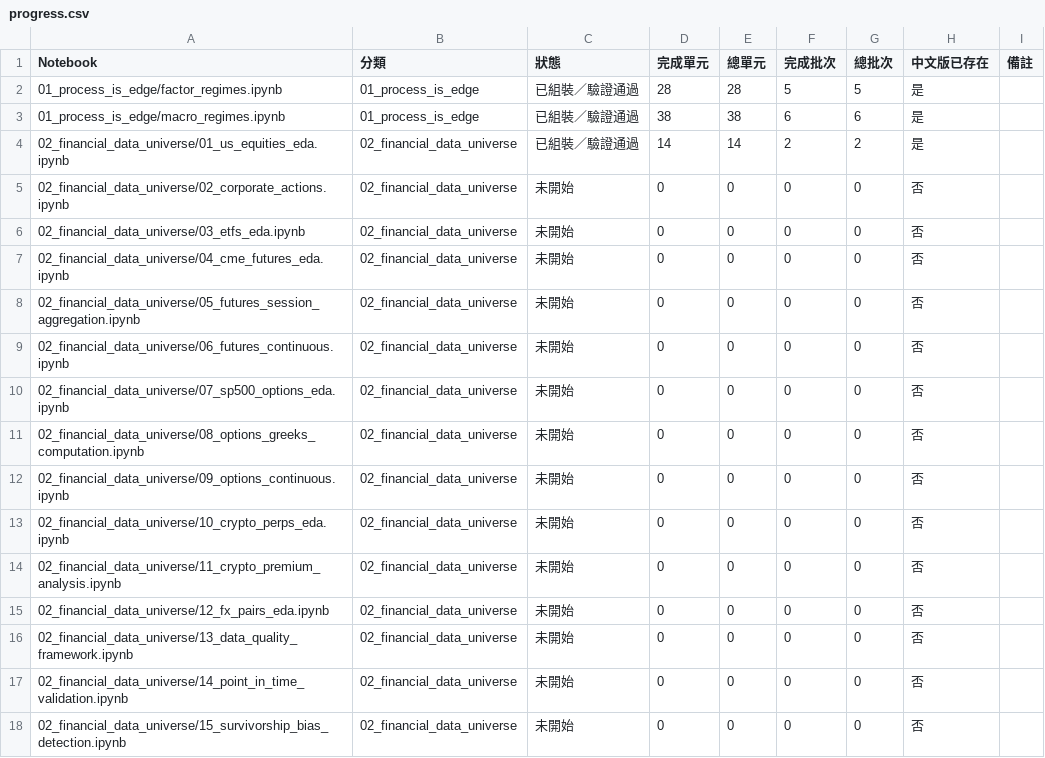
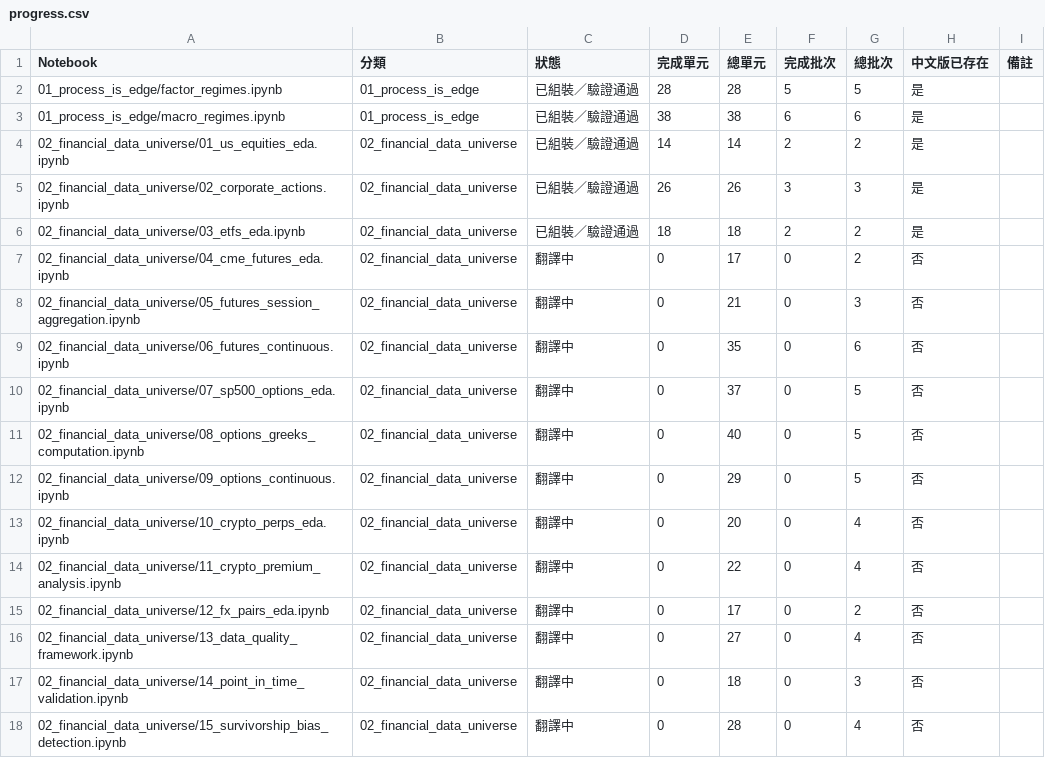
Before and after one commit to honpan0/machine-learning-for-trading, a CSV file: translations/reports/progress.csv, drawn as a sheet; only a part is shown; the diff covers the shown part only.

Commit message:
Complete corporate actions and ETF bilingual notebooks

```diff
--- a/translations/reports/progress.csv
+++ b/translations/reports/progress.csv
@@ -4,15 +4,15 @@
 02_financial_data_universe/01_us_equities_eda.ipynb,02_financial_data_universe,已組裝／驗證通過,14,14,2,2,是,
-02_financial_data_universe/02_corporate_actions.ipynb,02_financial_data_universe,未開始,0,0,0,0,否,
-02_financial_data_universe/03_etfs_eda.ipynb,02_financial_data_universe,未開始,0,0,0,0,否,
-02_financial_data_universe/04_cme_futures_eda.ipynb,02_financial_data_universe,未開始,0,0,0,0,否,
-02_financial_data_universe/05_futures_session_aggregation.ipynb,02_financial_data_universe,未開始,0,0,0,0,否,
-02_financial_data_universe/06_futures_continuous.ipynb,02_financial_data_universe,未開始,0,0,0,0,否,
-02_financial_data_universe/07_sp500_options_eda.ipynb,02_financial_data_universe,未開始,0,0,0,0,否,
-02_financial_data_universe/08_options_greeks_computation.ipynb,02_financial_data_universe,未開始,0,0,0,0,否,
-02_financial_data_universe/09_options_continuous.ipynb,02_financial_data_universe,未開始,0,0,0,0,否,
-02_financial_data_universe/10_crypto_perps_eda.ipynb,02_financial_data_universe,未開始,0,0,0,0,否,
-02_financial_data_universe/11_crypto_premium_analysis.ipynb,02_financial_data_universe,未開始,0,0,0,0,否,
-02_financial_data_universe/12_fx_pairs_eda.ipynb,02_financial_data_universe,未開始,0,0,0,0,否,
-02_financial_data_universe/13_data_quality_framework.ipynb,02_financial_data_universe,未開始,0,0,0,0,否,
-02_financial_data_universe/14_point_in_time_validation.ipynb,02_financial_data_universe,未開始,0,0,0,0,否,
-02_financial_data_universe/15_survivorship_bias_detection.ipynb,02_financial_data_universe,未開始,0,0,0,0,否,
+02_financial_data_universe/02_corporate_actions.ipynb,02_financial_data_universe,已組裝／驗證通過,26,26,3,3,是,
+02_financial_data_universe/03_etfs_eda.ipynb,02_financial_data_universe,已組裝／驗證通過,18,18,2,2,是,
+02_financial_data_universe/04_cme_futures_eda.ipynb,02_financial_data_universe,翻譯中,0,17,0,2,否,
+02_financial_data_universe/05_futures_session_aggregation.ipynb,02_financial_data_universe,翻譯中,0,21,0,3,否,
+02_financial_data_universe/06_futures_continuous.ipynb,02_financial_data_universe,翻譯中,0,35,0,6,否,
+02_financial_data_universe/07_sp500_options_eda.ipynb,02_financial_data_universe,翻譯中,0,37,0,5,否,
+02_financial_data_universe/08_options_greeks_computation.ipynb,02_financial_data_universe,翻譯中,0,40,0,5,否,
+02_financial_data_universe/09_options_continuous.ipynb,02_financial_data_universe,翻譯中,0,29,0,5,否,
+02_financial_data_universe/10_crypto_perps_eda.ipynb,02_financial_data_universe,翻譯中,0,20,0,4,否,
+02_financial_data_universe/11_crypto_premium_analysis.ipynb,02_financial_data_universe,翻譯中,0,22,0,4,否,
+02_financial_data_universe/12_fx_pairs_eda.ipynb,02_financial_data_universe,翻譯中,0,17,0,2,否,
+02_financial_data_universe/13_data_quality_framework.ipynb,02_financial_data_universe,翻譯中,0,27,0,4,否,
+02_financial_data_universe/14_point_in_time_validation.ipynb,02_financial_data_universe,翻譯中,0,18,0,3,否,
+02_financial_data_universe/15_survivorship_bias_detection.ipynb,02_financial_data_universe,翻譯中,0,28,0,4,否,
```
Also changed, not shown: 21 edited cells elsewhere in this file, translations/reports/02_financial_data_universe_a2_queue.csv, 48 other files.
